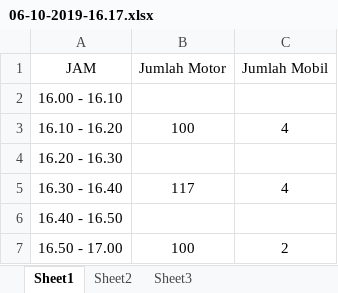
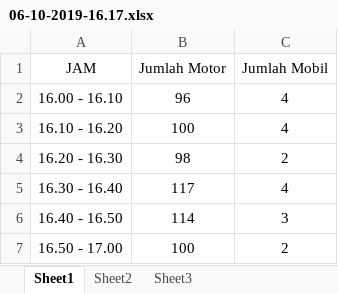
Before and after one commit to mozarik/dataKendaraan, an Excel workbook: 06-10-2019-16.17.xlsx, sheet Sheet1, drawn as a sheet; values as stored, in another font and other column widths than the file's, no borders; charts and pictures not drawn; the diff names each change by its address in the sheet, - before the commit and + after, or states it on an @@ line.

```diff
--- a/06-10-2019-16.17.xlsx (sheet Sheet1)
+++ b/06-10-2019-16.17.xlsx (sheet Sheet1)
-B2 (Jumlah Motor): (empty)
+B2 (Jumlah Motor): 96
-C2 (Jumlah Mobil): (empty)
+C2 (Jumlah Mobil): 4
-B4 (Jumlah Motor): (empty)
+B4 (Jumlah Motor): 98
-C4 (Jumlah Mobil): (empty)
+C4 (Jumlah Mobil): 2
-B6 (Jumlah Motor): (empty)
+B6 (Jumlah Motor): 114
-C6 (Jumlah Mobil): (empty)
+C6 (Jumlah Mobil): 3
```
Also changed, not shown: charts or pictures, 06-10-2019-18.19.xlsx.
